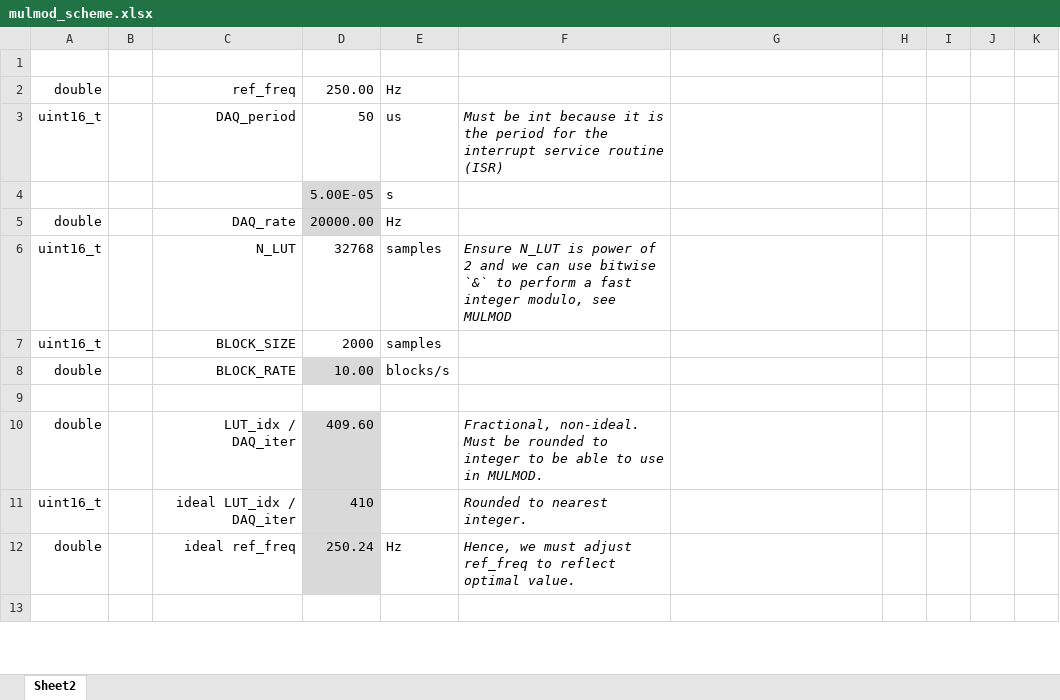
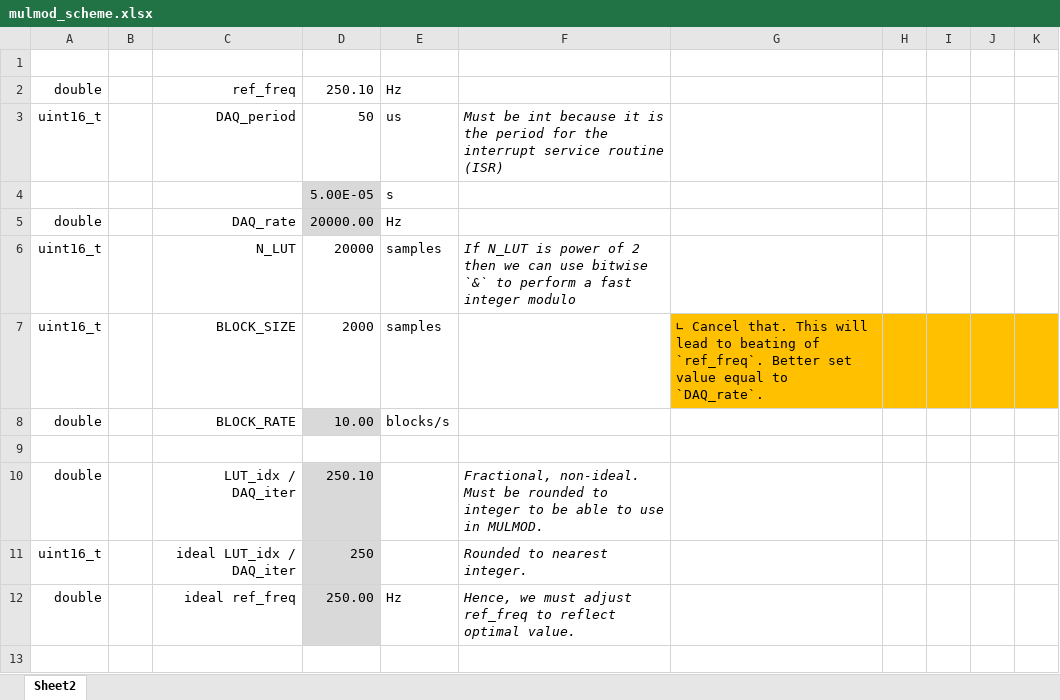
Before and after one commit to Dennis-van-Gils/DvG_Arduino_lock-in_amp, an Excel workbook: mcu_source/v0.2.0_VSCODE/timeit_mulmod/mulmod_scheme.xlsx, sheet Sheet2, drawn as a sheet; only a part is shown; values as stored, in another font and other column widths than the file's, no borders; the diff covers the shown part only; the diff names each change by its address in the sheet, - before the commit and + after, or states it on an @@ line.

Commit message:
Result of study: Use `mulmod_int()` instead of `mulmod_int_pow2()` to prevent beating in REF_X

```diff
--- a/mcu_source/v0.2.0_VSCODE/timeit_mulmod/mulmod_scheme.xlsx (sheet Sheet2)
+++ b/mcu_source/v0.2.0_VSCODE/timeit_mulmod/mulmod_scheme.xlsx (sheet Sheet2)
-D2: 250.00
+D2: 250.10
-D6: 32768
+D6: 20000
-F6: Ensure N_LUT is power of 2 and we can use bitwise `&` to perform a fast integer modulo, see MULMOD
+F6: If N_LUT is power of 2 then we can use bitwise `&` to perform a fast integer modulo
-G7: (empty)
+G7: ∟ Cancel that. This will lead to beating of `ref_freq`. Better set value equal to `DAQ_rate`.
-G7:K7 fill: none
+G7:K7 fill: #FFC000
-D10: 409.60
+D10: 250.10
-D11: 410
+D11: 250
-D12: 250.24
+D12: 250.00
```
Also changed, not shown: 1 added row, 1 removed row, 331 edited cells and cell formats elsewhere in this sheet, formulas that keep their value, 4 other files.
